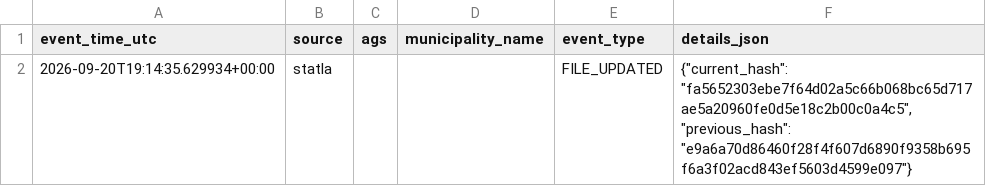
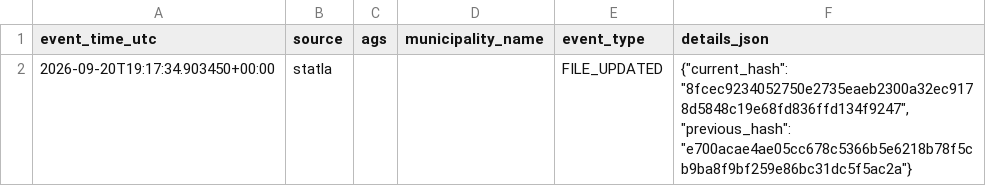
Before and after one commit to volzinnovation/wahl-monitor.de, a CSV file: data/2026-be/reports/latest_events.csv, drawn as a sheet.

```diff
--- a/data/2026-be/reports/latest_events.csv
+++ b/data/2026-be/reports/latest_events.csv
@@ -1,2 +1,2 @@
 event_time_utc,source,ags,municipality_name,event_type,details_json
-2026-09-20T19:14:35.629934+00:00,statla,,,FILE_UPDATED,"{""current_hash"": ""fa5652303ebe7f64d02a5c66b068bc65d717ae5a20960fe0d5e18c2b00c0a4c5"", ""previous_hash"": ""e9a6a70d86460f28f4f607d6890f9358b695f6a3f02acd843ef5603d4599e097""}"
+2026-09-20T19:17:34.903450+00:00,statla,,,FILE_UPDATED,"{""current_hash"": ""8fcec9234052750e2735eaeb2300a32ec9178d5848c19e68fd836ffd134f9247"", ""previous_hash"": ""e700acae4ae05cc678c5366b5e6218b78f5cb9ba8f9bf259e86bc31dc5f5ac2a""}"
```
Also changed, not shown: data/2026-be/latest/official-results-source.csv, data/2026-be/latest/statla_party_results.csv, 7 other files.
